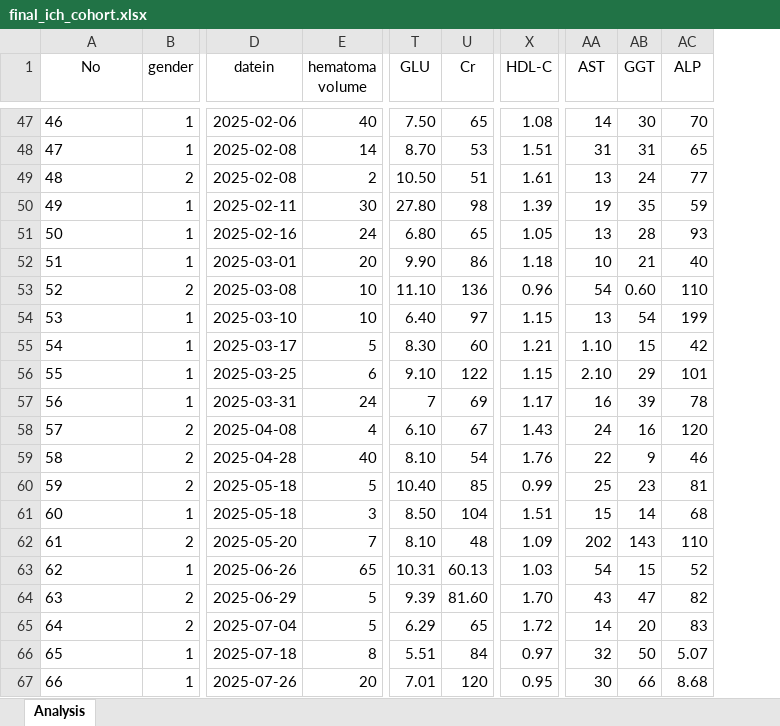
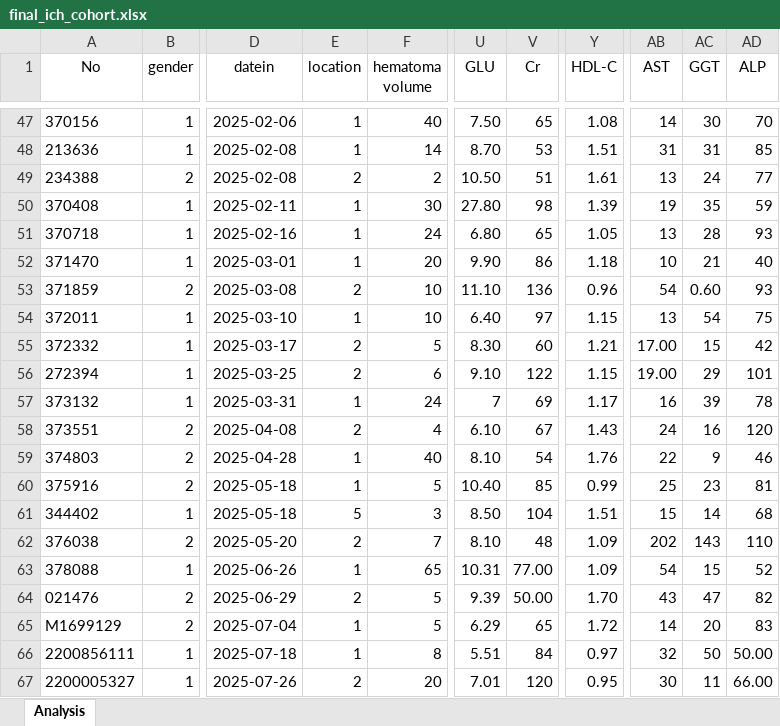
Before and after one commit to panjueheng/hypertensive-ich-vitd-mrs-analysis, an Excel workbook: data/clean/final_ich_cohort.xlsx, sheet Analysis, drawn as a sheet; only a part is shown, gaps mark what is left out; values as stored, in another font and other column widths than the file's, no borders; addresses are those after the commit; the diff covers the shown part only; the diff names each change by its address in the sheet, - before the commit and + after, or states it on an @@ line.

```diff
--- a/data/clean/final_ich_cohort.xlsx (sheet Analysis)
+++ b/data/clean/final_ich_cohort.xlsx (sheet Analysis)
+column E (location), rows 47-67: 1 | 1 | 2 | 1 | 1 | 1 | 2 | 1 | 2 | 2 | 1 | 2 | 1 | 1 | 5 | 2 | 1 | 2 | 1 | 1 | 2
-A47 (No): 46
+A47 (No): 370156
-A48 (No): 47
+A48 (No): 213636
-AD48 (ALP): 65
+AD48 (ALP): 85
-A49 (No): 48
+A49 (No): 234388
-A50 (No): 49
+A50 (No): 370408
-A51 (No): 50
+A51 (No): 370718
-A52 (No): 51
+A52 (No): 371470
-A53 (No): 52
+A53 (No): 371859
-AD53 (ALP): 110
+AD53 (ALP): 93
-A54 (No): 53
+A54 (No): 372011
-AD54 (ALP): 199
+AD54 (ALP): 75
-A55 (No): 54
+A55 (No): 372332
-AB55 (AST): 1.10
+AB55 (AST): 17.00
-A56 (No): 55
+A56 (No): 272394
-AB56 (AST): 2.10
+AB56 (AST): 19.00
-A57 (No): 56
+A57 (No): 373132
-A58 (No): 57
+A58 (No): 373551
-A59 (No): 58
+A59 (No): 374803
-A60 (No): 59
+A60 (No): 375916
-A61 (No): 60
+A61 (No): 344402
-A62 (No): 61
+A62 (No): 376038
-A63 (No): 62
+A63 (No): 378088
-V63 (Cr): 60.13
+V63 (Cr): 77.00
-Y63 (HDL-C): 1.03
+Y63 (HDL-C): 1.09
-A64 (No): 63
+A64 (No): 021476
-V64 (Cr): 81.60
+V64 (Cr): 50.00
-A65 (No): 64
+A65 (No): M1699129
-A66 (No): 65
+A66 (No): 2200856111
-AD66 (ALP): 5.07
+AD66 (ALP): 50.00
-A67 (No): 66
+A67 (No): 2200005327
-AC67 (GGT): 66
+AC67 (GGT): 11
-AD67 (ALP): 8.68
+AD67 (ALP): 66.00
```
Also changed, not shown: 105 edited cells elsewhere in this sheet.
